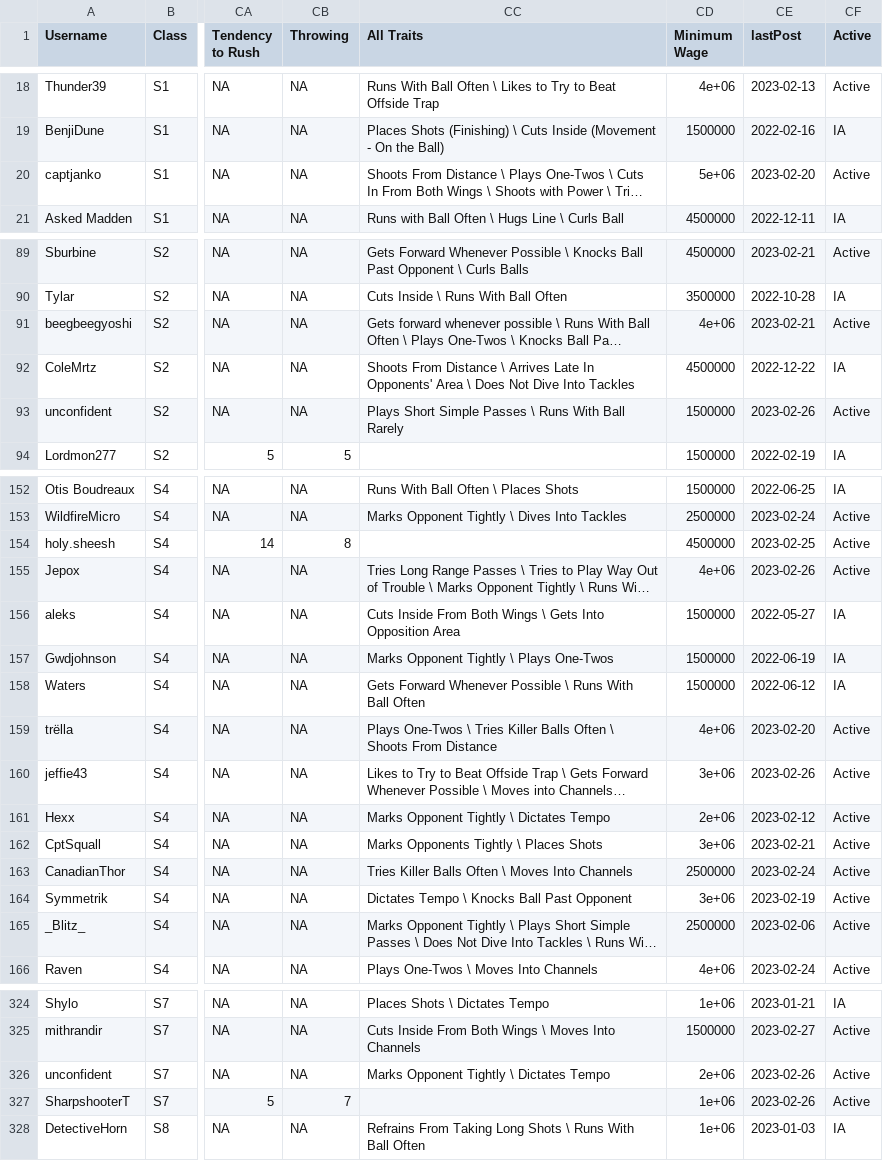
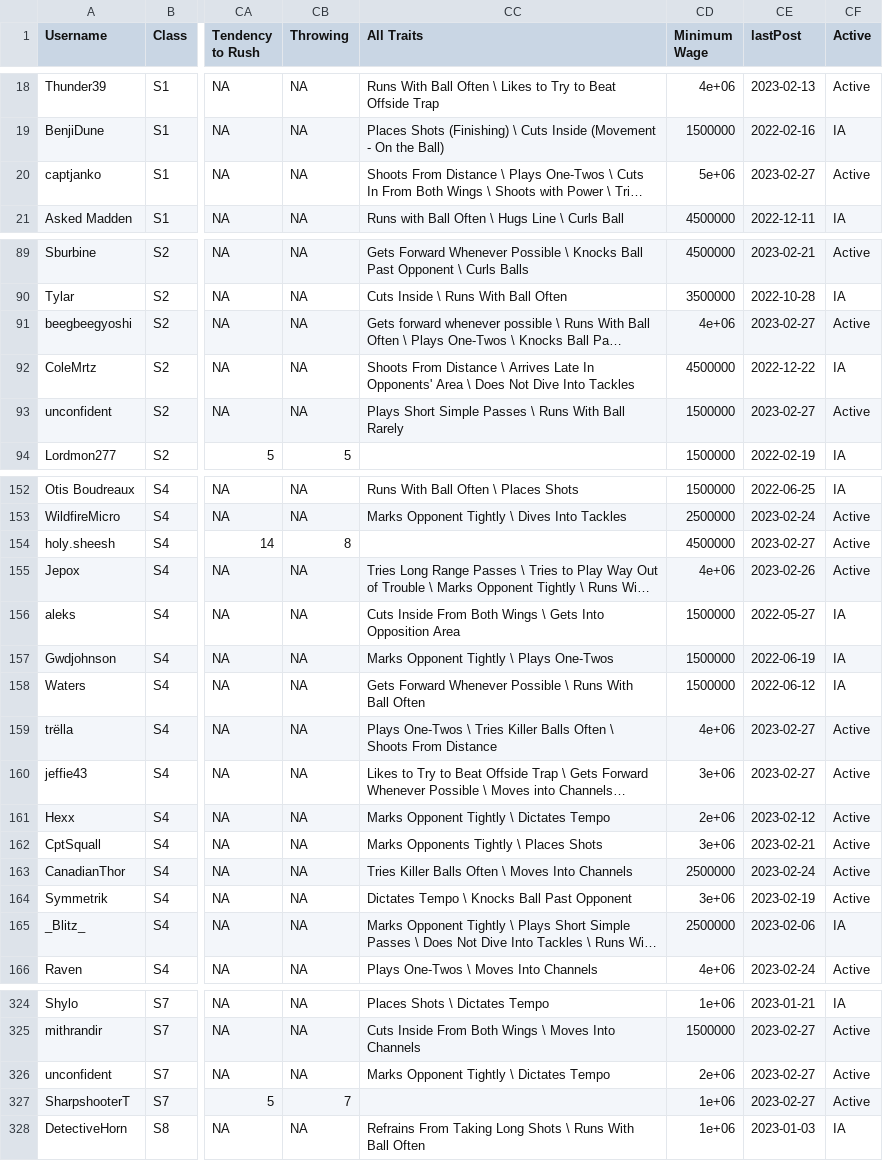
Before and after one commit to canadice/ssl-index, a CSV file: data/forumData.csv, drawn as a sheet; only a part is shown, gaps mark what is left out; long unchanged cells end in …; the diff covers the shown part only; the diff names each change by its address in the sheet, - before the commit and + after, or states it on an @@ line.

```diff
--- a/data/forumData.csv
+++ b/data/forumData.csv
-CE20 (lastPost): 2023-02-20
+CE20 (lastPost): 2023-02-27
-CE91 (lastPost): 2023-02-21
+CE91 (lastPost): 2023-02-27
-CE93 (lastPost): 2023-02-26
+CE93 (lastPost): 2023-02-27
-CE154 (lastPost): 2023-02-25
+CE154 (lastPost): 2023-02-27
-CE159 (lastPost): 2023-02-20
+CE159 (lastPost): 2023-02-27
-CE160 (lastPost): 2023-02-26
+CE160 (lastPost): 2023-02-27
-CF165 (Active): Active
+CF165 (Active): IA
-CE326:CE327 (lastPost): 2023-02-26
+CE326:CE327 (lastPost): 2023-02-27
```
Also changed, not shown: 7 edited cells elsewhere in this file, 1 other file.
